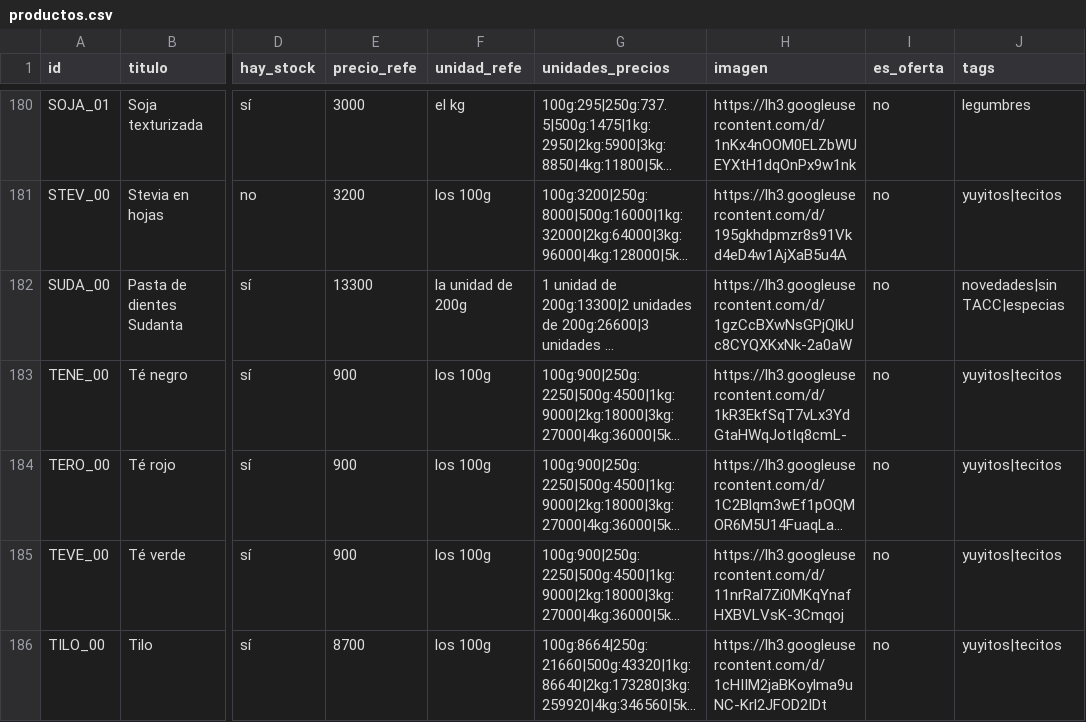
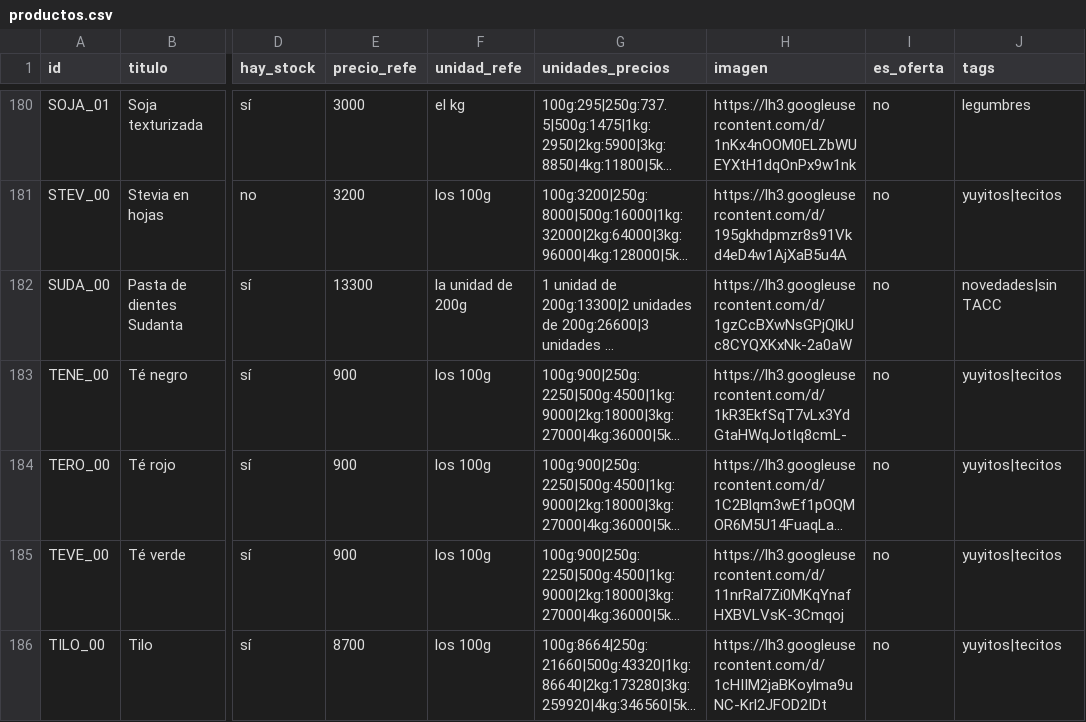
Before and after one commit to dietetica/datos, a CSV file: productos.csv, drawn as a sheet; only a part is shown, gaps mark what is left out; long unchanged cells end in …; the diff names each change by its address in the sheet, - before the commit and + after, or states it on an @@ line.

Commit message:
Actualización automática de productos

```diff
--- a/productos.csv
+++ b/productos.csv
-J182 (tags): novedades|sin TACC|especias
+J182 (tags): novedades|sin TACC
```
